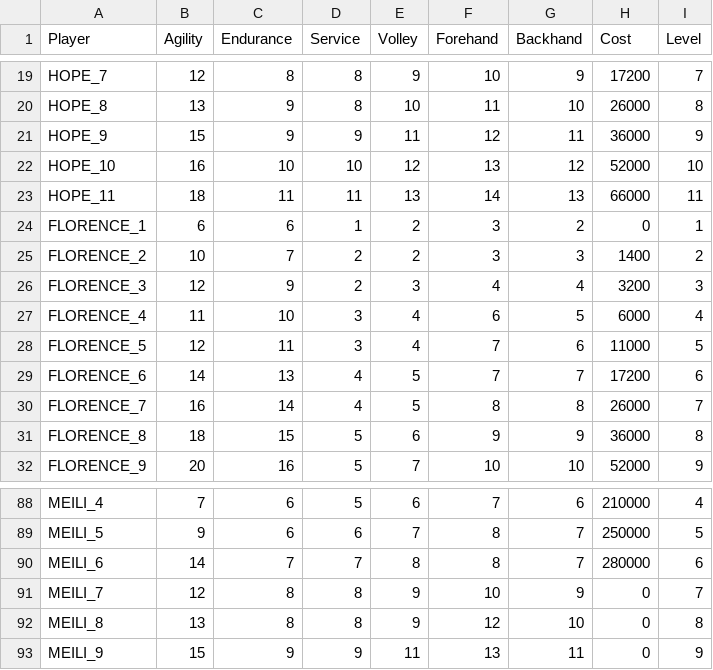
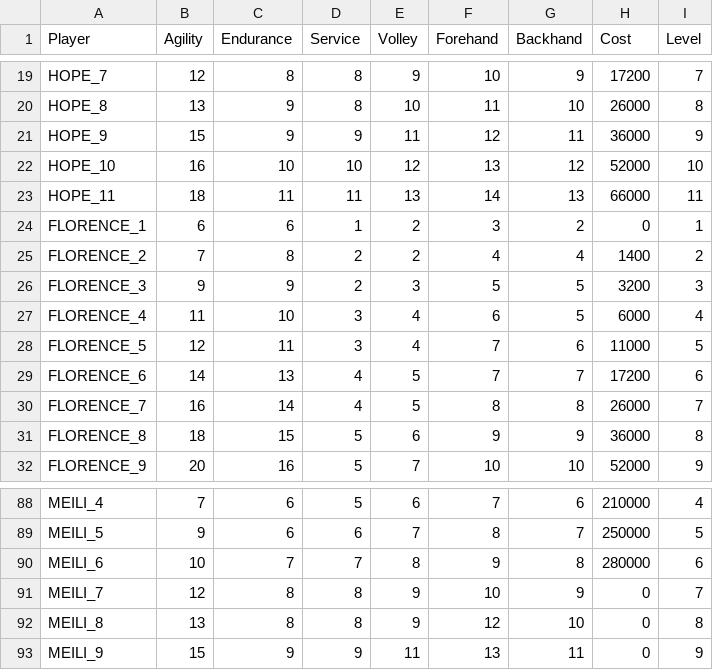
Before and after one commit to StephaneWeber/TennisApp, a CSV file: src/main/resources/data/imported_players.csv, drawn as a sheet; only a part is shown, gaps mark what is left out.

Commit message:
Compute import changes

```diff
--- a/src/main/resources/data/imported_players.csv
+++ b/src/main/resources/data/imported_players.csv
@@ -24,4 +24,4 @@ HOPE_11,18,11,11,13,14,13,66000,11
 FLORENCE_1,6,6,1,2,3,2,0,1
-FLORENCE_2,10,7,2,2,3,3,1400,2
-FLORENCE_3,12,9,2,3,4,4,3200,3
+FLORENCE_2,7,8,2,2,4,4,1400,2
+FLORENCE_3,9,9,2,3,5,5,3200,3
 FLORENCE_4,11,10,3,4,6,5,6000,4
@@ -89,3 +89,3 @@ MEILI_4,7,6,5,6,7,6,210000,4
 MEILI_5,9,6,6,7,8,7,250000,5
-MEILI_6,14,7,7,8,8,7,280000,6
+MEILI_6,10,7,7,8,9,8,280000,6
 MEILI_7,12,8,8,9,10,9,0,7
```
Also changed, not shown: src/main/resources/data/imported_gear.csv, 2 other files.
